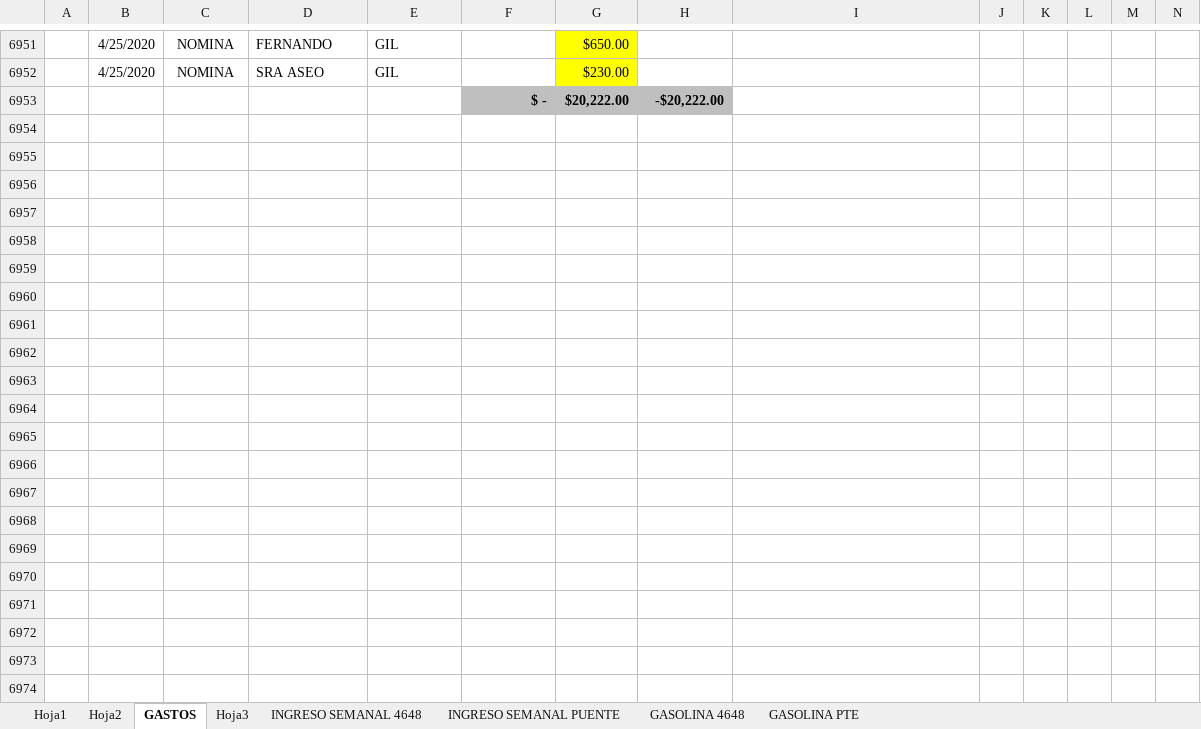
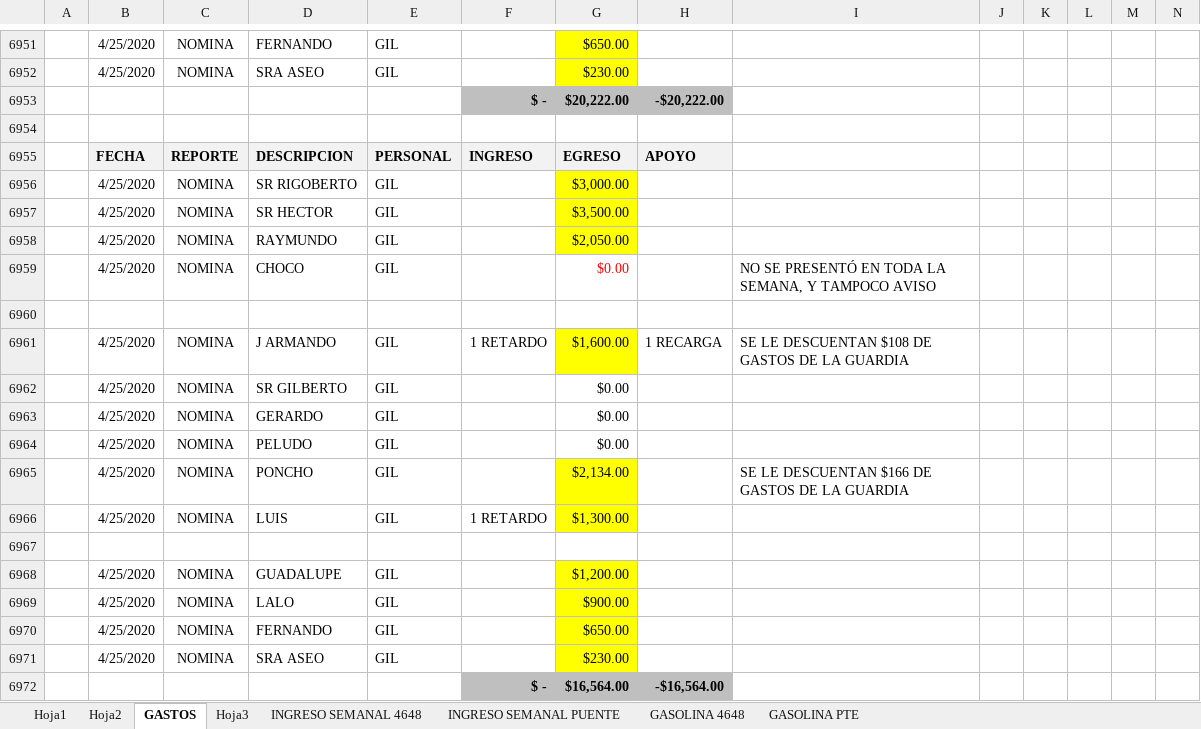
Before and after one commit to gruasnunezpte/REPOSITORIO-GRUAS-2019, an Excel workbook: GASTOS 2019.xlsx, sheet GASTOS, drawn as a sheet; only a part is shown, gaps mark what is left out; values as stored, in another font and other column widths than the file's, no borders; rows hold the shown columns only; the diff names each change by its address in the sheet, - before the commit and + after, or states it on an @@ line.

Commit message:
Update GASTOS 2019.xlsx

```diff
--- a/GASTOS 2019.xlsx (sheet GASTOS)
+++ b/GASTOS 2019.xlsx (sheet GASTOS)
+row 6954: (empty)
+row 6955:  | FECHA | REPORTE | DESCRIPCION | PERSONAL | INGRESO | EGRESO | APOYO
+row 6956:  | 4/25/2020 | NOMINA | SR RIGOBERTO | GIL |  | $3,000.00
+row 6957:  | 4/25/2020 | NOMINA | SR HECTOR | GIL |  | $3,500.00
+row 6958:  | 4/25/2020 | NOMINA | RAYMUNDO | GIL |  | $2,050.00
+row 6959:  | 4/25/2020 | NOMINA | CHOCO | GIL |  | $0.00 |  | NO SE PRESENTÓ EN TODA LA SEMANA, Y TAMPOCO AVISO
+row 6960: (empty)
+row 6961:  | 4/25/2020 | NOMINA | J ARMANDO | GIL | 1 RETARDO | $1,600.00 | 1 RECARGA | SE LE DESCUENTAN $108 DE GASTOS DE LA GUARDIA
+row 6962:  | 4/25/2020 | NOMINA | SR GILBERTO | GIL |  | $0.00
+row 6963:  | 4/25/2020 | NOMINA | GERARDO | GIL |  | $0.00
+row 6964:  | 4/25/2020 | NOMINA | PELUDO | GIL |  | $0.00
+row 6965:  | 4/25/2020 | NOMINA | PONCHO | GIL |  | $2,134.00 |  | SE LE DESCUENTAN $166 DE GASTOS DE LA GUARDIA
+row 6966:  | 4/25/2020 | NOMINA | LUIS | GIL | 1 RETARDO | $1,300.00
+row 6967: (empty)
+row 6968:  | 4/25/2020 | NOMINA | GUADALUPE | GIL |  | $1,200.00
+row 6969:  | 4/25/2020 | NOMINA | LALO | GIL |  | $900.00
+row 6970:  | 4/25/2020 | NOMINA | FERNANDO | GIL |  | $650.00
+row 6971:  | 4/25/2020 | NOMINA | SRA ASEO | GIL |  | $230.00
+row 6972:  |  |  |  |  | $ - | $16,564.00 | -$16,564.00
```
